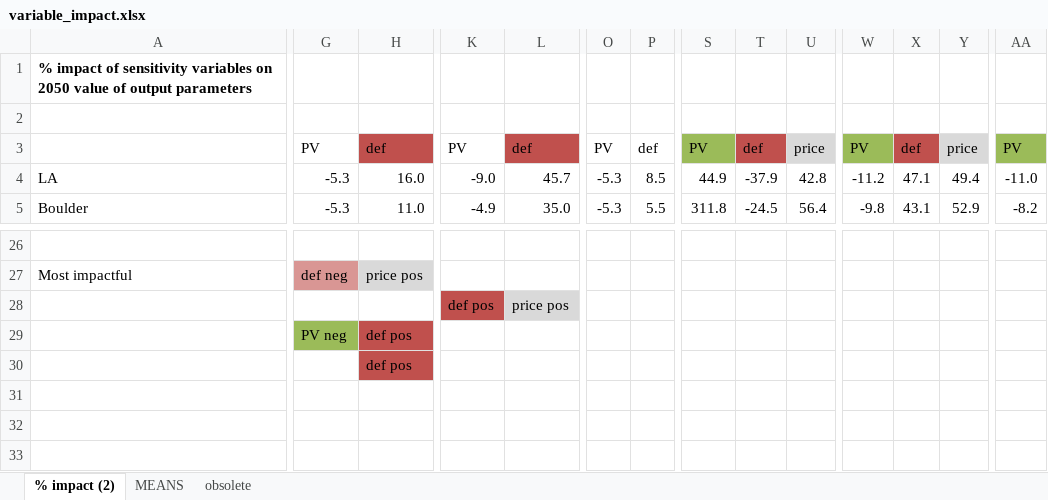
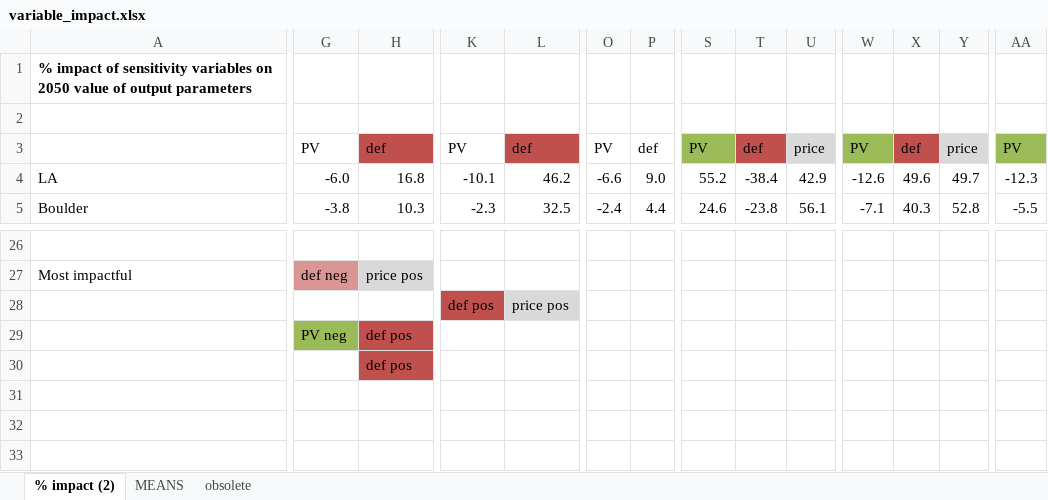
Before and after one commit to StevenPeterson/Utility-D-S, an Excel workbook: Model/Sensi Runs/2016-01 sensi runs/variable_impact.xlsx, sheet % impact (2), drawn as a sheet; only a part is shown, gaps mark what is left out; values as stored, in another font and other column widths than the file's, no borders; conditional formats not drawn; the diff covers the shown part only; the diff names each change by its address in the sheet, - before the commit and + after, or states it on an @@ line.

```diff
--- a/Model/Sensi Runs/2016-01 sensi runs/variable_impact.xlsx (sheet % impact (2))
+++ b/Model/Sensi Runs/2016-01 sensi runs/variable_impact.xlsx (sheet % impact (2))
-G4: -5.3
+G4: -6.0
-H4: 16.0
+H4: 16.8
-K4: -9.0
+K4: -10.1
-L4: 45.7
+L4: 46.2
-O4: -5.3
+O4: -6.6
-P4: 8.5
+P4: 9.0
-S4: 44.9
+S4: 55.2
-T4: -37.9
+T4: -38.4
-U4: 42.8
+U4: 42.9
-W4: -11.2
+W4: -12.6
-X4: 47.1
+X4: 49.6
-Y4: 49.4
+Y4: 49.7
-AA4: -11.0
+AA4: -12.3
-G5: -5.3
+G5: -3.8
-H5: 11.0
+H5: 10.3
-K5: -4.9
+K5: -2.3
-L5: 35.0
+L5: 32.5
-O5: -5.3
+O5: -2.4
-P5: 5.5
+P5: 4.4
-S5: 311.8
+S5: 24.6
-T5: -24.5
+T5: -23.8
-U5: 56.4
+U5: 56.1
-W5: -9.8
+W5: -7.1
-X5: 43.1
+X5: 40.3
-Y5: 52.9
+Y5: 52.8
-AA5: -8.2
+AA5: -5.5
```
Also changed, not shown: 125 edited cells elsewhere in this sheet, Model/Sensi Runs/2016-01 sensi runs/sensi_runs_v2.xlsx, 26 other files.
